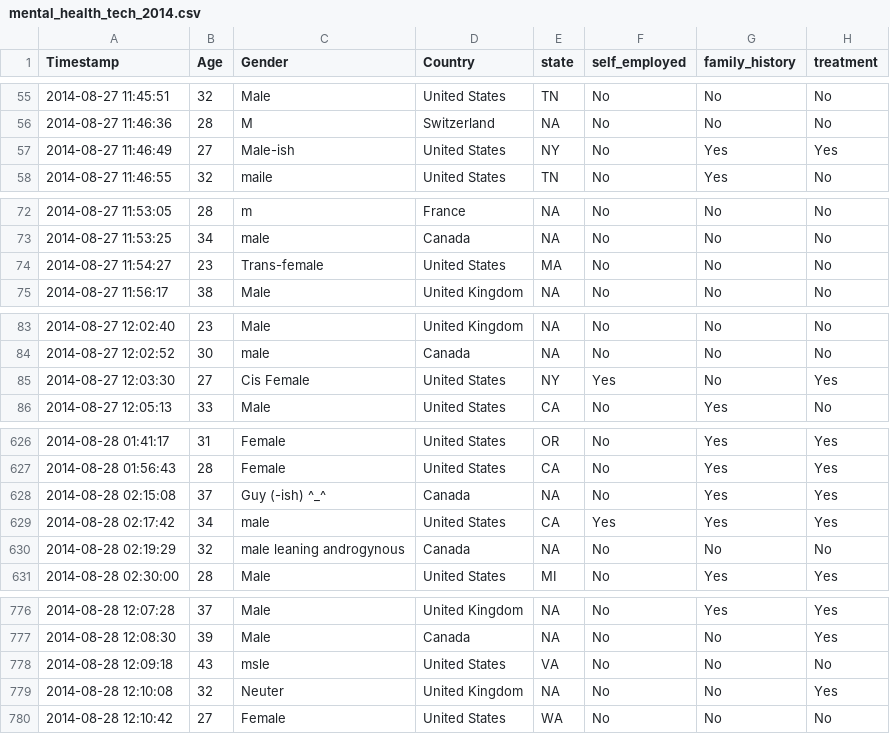
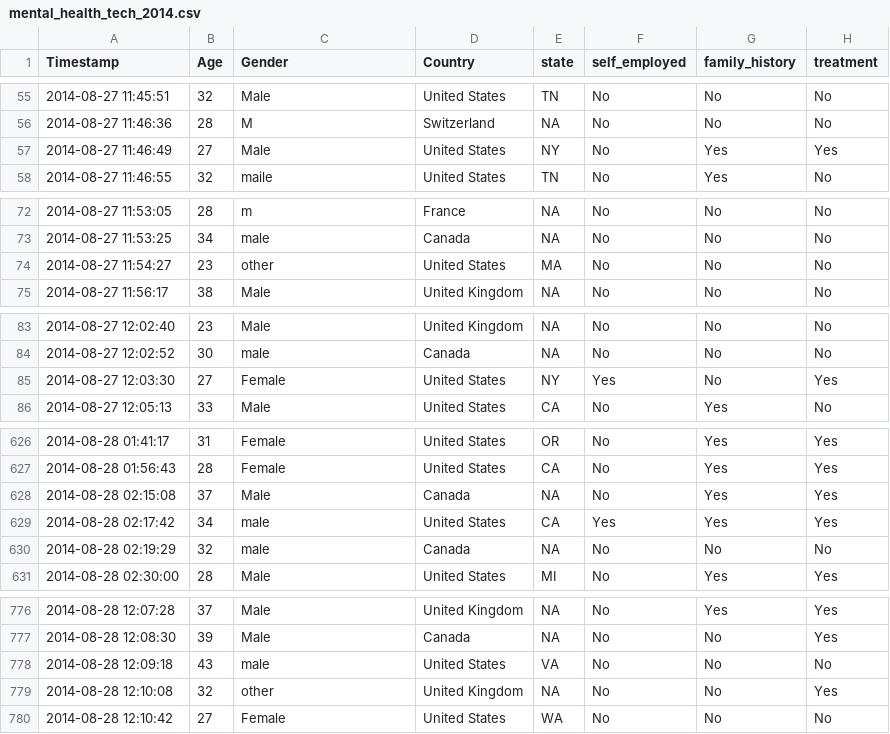
Before and after one commit to pearl6527/hackduke2021, a CSV file: mental_health_tech_2014.csv, drawn as a sheet; only a part is shown, gaps mark what is left out; the diff covers the shown part only; the diff names each change by its address in the sheet, - before the commit and + after, or states it on an @@ line.

Commit message:
Update mental_health_tech_2014.csv
edited some data

```diff
--- a/mental_health_tech_2014.csv
+++ b/mental_health_tech_2014.csv
-C57 (Gender): Male-ish
+C57 (Gender): Male
-C74 (Gender): Trans-female
+C74 (Gender): other
-C85 (Gender): Cis Female
+C85 (Gender): Female
-C628 (Gender): Guy (-ish) ^_^
+C628 (Gender): Male
-C630 (Gender): male leaning androgynous
+C630 (Gender): male
-C778 (Gender): msle
+C778 (Gender): male
-C779 (Gender): Neuter
+C779 (Gender): other
```
Also changed, not shown: 12 edited cells elsewhere in this file.
